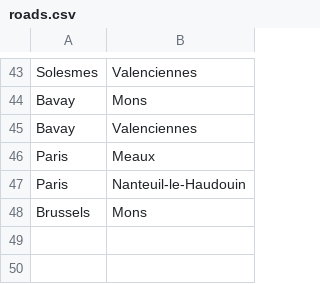
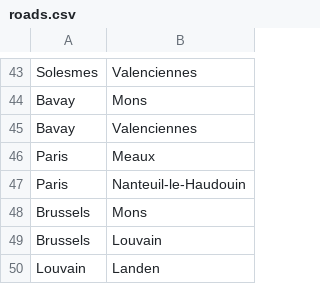
Before and after one commit to arjunchib/military-gaming, a CSV file: logistics-model/roads.csv, drawn as a sheet; only a part is shown, gaps mark what is left out; the diff names each change by its address in the sheet, - before the commit and + after, or states it on an @@ line.

```diff
--- a/logistics-model/roads.csv
+++ b/logistics-model/roads.csv
+row 49: Brussels | Louvain
+row 50: Louvain | Landen
```
Also changed, not shown: 4 other files.
